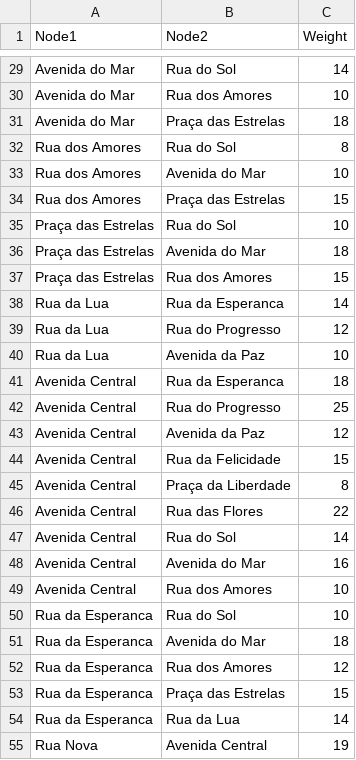
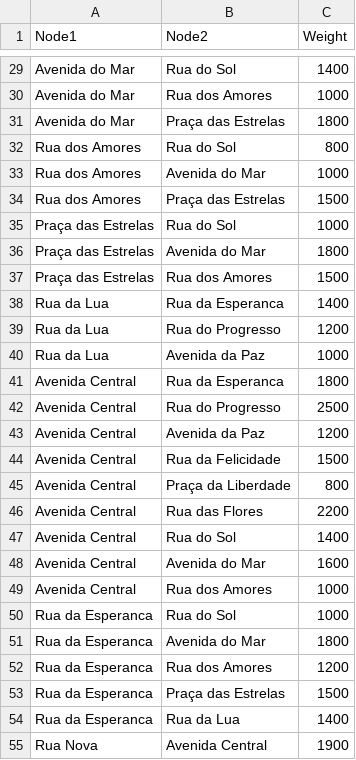
Before and after one commit to pedromeruge/IA, a CSV file: Graph/edges2.csv, drawn as a sheet; only a part is shown, gaps mark what is left out; the diff covers the shown part only; the diff names each change by its address in the sheet, - before the commit and + after, or states it on an @@ line.

```diff
--- a/Graph/edges2.csv
+++ b/Graph/edges2.csv
-C29 (Weight): 14
+C29 (Weight): 1400
-C30 (Weight): 10
+C30 (Weight): 1000
-C31 (Weight): 18
+C31 (Weight): 1800
-C32 (Weight): 8
+C32 (Weight): 800
-C33 (Weight): 10
+C33 (Weight): 1000
-C34 (Weight): 15
+C34 (Weight): 1500
-C35 (Weight): 10
+C35 (Weight): 1000
-C36 (Weight): 18
+C36 (Weight): 1800
-C37 (Weight): 15
+C37 (Weight): 1500
-C38 (Weight): 14
+C38 (Weight): 1400
-C39 (Weight): 12
+C39 (Weight): 1200
-C40 (Weight): 10
+C40 (Weight): 1000
-C41 (Weight): 18
+C41 (Weight): 1800
-C42 (Weight): 25
+C42 (Weight): 2500
-C43 (Weight): 12
+C43 (Weight): 1200
-C44 (Weight): 15
+C44 (Weight): 1500
-C45 (Weight): 8
+C45 (Weight): 800
-C46 (Weight): 22
+C46 (Weight): 2200
-C47 (Weight): 14
+C47 (Weight): 1400
-C48 (Weight): 16
+C48 (Weight): 1600
-C49:C50 (Weight): 10
+C49:C50 (Weight): 1000
-C51 (Weight): 18
+C51 (Weight): 1800
-C52 (Weight): 12
+C52 (Weight): 1200
-C53 (Weight): 15
+C53 (Weight): 1500
-C54 (Weight): 14
+C54 (Weight): 1400
-C55 (Weight): 19
+C55 (Weight): 1900
```
Also changed, not shown: 80 edited cells elsewhere in this file, Graph/encomendas2.csv, 8 other files.
